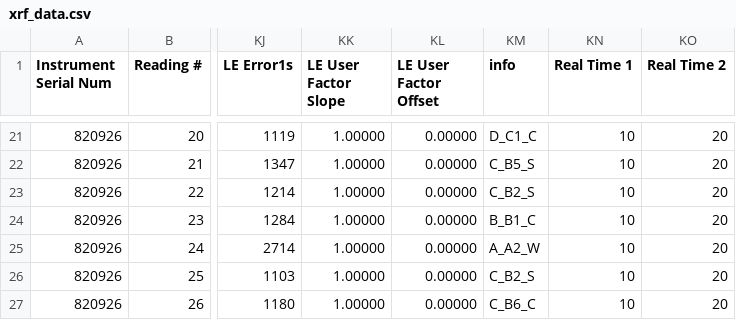
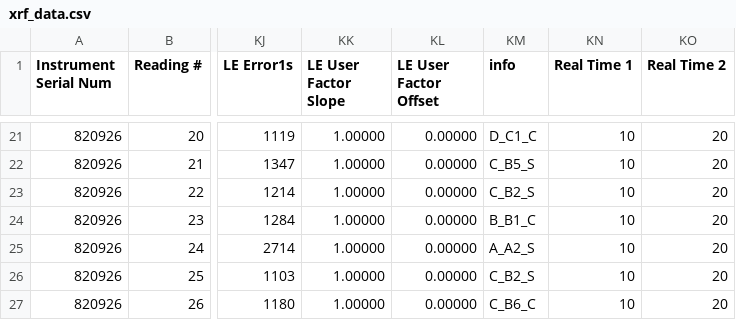
Before and after one commit to berwinlan/EAS, a CSV file: 03-soil/xrf_data.csv, drawn as a sheet; only a part is shown, gaps mark what is left out; the diff covers the shown part only; the diff names each change by its address in the sheet, - before the commit and + after, or states it on an @@ line.

```diff
--- a/03-soil/xrf_data.csv
+++ b/03-soil/xrf_data.csv
-KM25 (info): A_A2_W
+KM25 (info): A_A2_S
```
Also changed, not shown: 12 edited cells elsewhere in this file, 42 other files.
